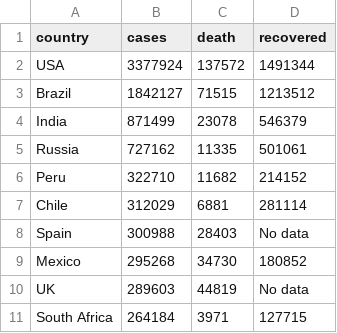
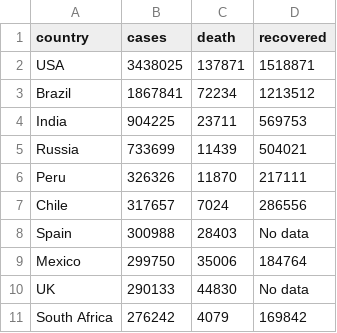
Before and after one commit to gokulrejith/COVID-Dashboard-1, a CSV file: WorldDataTop10.csv, drawn as a sheet.

Commit message:
Update WorldDataTop10.csv

```diff
--- a/WorldDataTop10.csv
+++ b/WorldDataTop10.csv
@@ -1,11 +1,11 @@
 country,cases,death,recovered
-USA,3377924,137572,1491344	
-Brazil,1842127,71515,1213512	
-India,871499,23078,546379	
-Russia,727162,11335,501061	
-Peru,322710,11682,214152	
-Chile,312029,6881,281114	
+USA,3438025,137871,1518871
+Brazil,1867841,72234,1213512
+India,904225,23711,569753
+Russia,733699,11439,504021
+Peru,326326,11870,217111
+Chile,317657,7024,286556
 Spain,300988,28403,No data
-Mexico,295268,34730,180852	
-UK,289603,44819,No data	
-South Africa,264184,3971,127715	
+Mexico,299750,35006,184764
+UK,290133,44830,No data
+South Africa,276242,4079,169842
```
